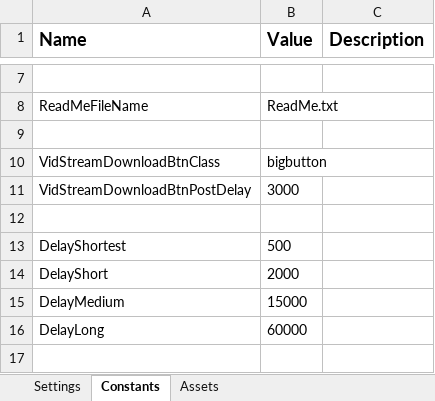
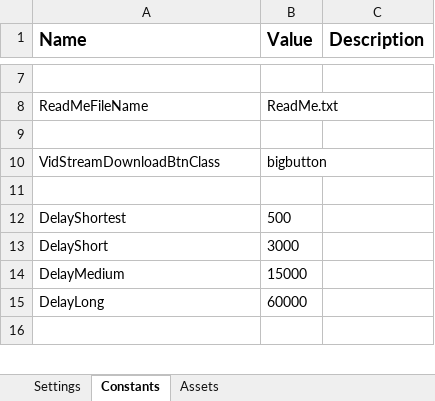
Before and after one commit to Abdelrahman-Abdelgawad/RPA-EgyBestSeriesBot, an Excel workbook: EgyBestSeriesBot/Data/Config.xlsx, sheet Constants, drawn as a sheet; only a part is shown, gaps mark what is left out; values as stored, in another font and other column widths than the file's, no borders; removed rows and columns are numbered as before the commit, all else as after; the diff names each change by its address in the sheet, - before the commit and + after, or states it on an @@ line.

```diff
--- a/EgyBestSeriesBot/Data/Config.xlsx (sheet Constants)
+++ b/EgyBestSeriesBot/Data/Config.xlsx (sheet Constants)
-row 11: VidStreamDownloadBtnPostDelay | 3000
-B13 (Value): 2000
+B13 (Value): 3000
```
Also changed, not shown: 8 other files.
